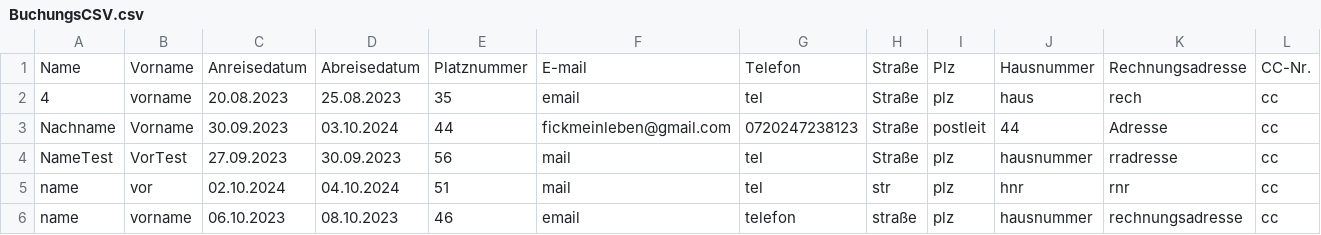
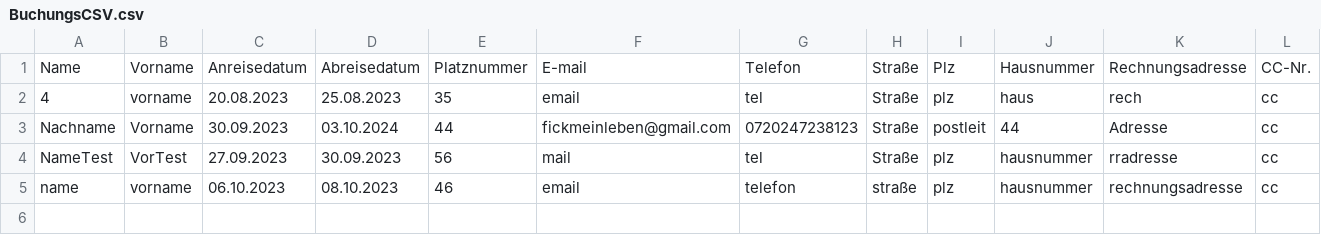
Before and after one commit to Zamox/Softwarequalit-t-Campingplatz, a CSV file: BuchungsCSV.csv, drawn as a sheet; only a part is shown; rows hold the shown columns only; the diff names each change by its address in the sheet, - before the commit and + after, or states it on an @@ line.

```diff
--- a/BuchungsCSV.csv
+++ b/BuchungsCSV.csv
-row 5: name | vor | 02.10.2024 | 04.10.2024 | 51 | mail | tel | str | plz | hnr | rnr | cc
```
Also changed, not shown: Platzdaten.csv, 4 other files.
